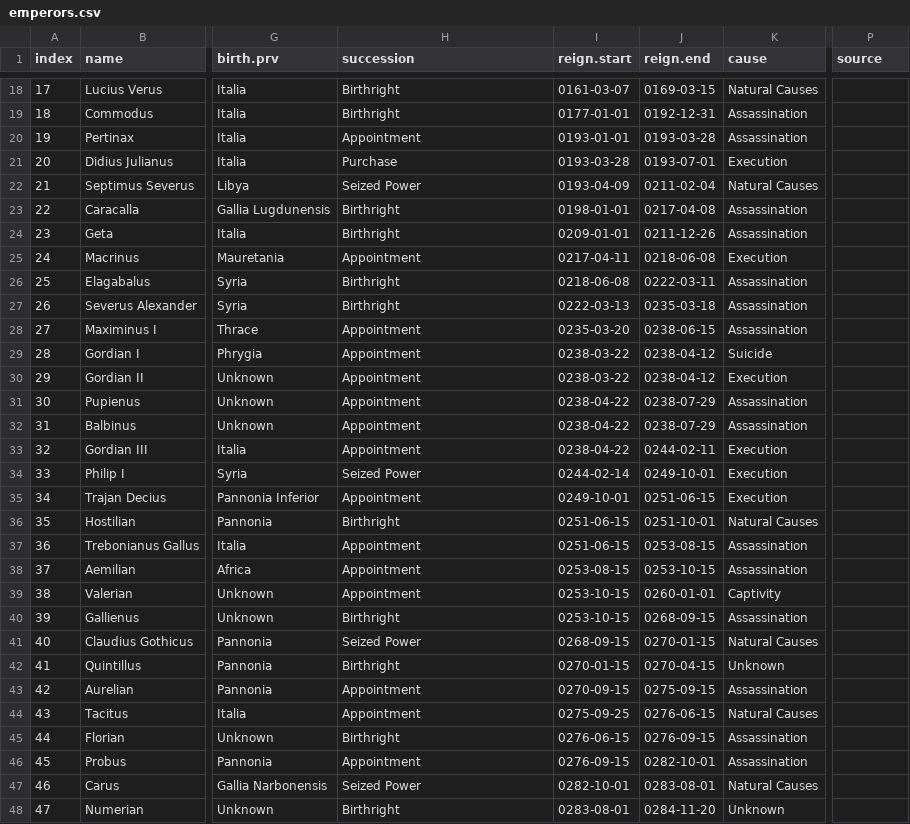
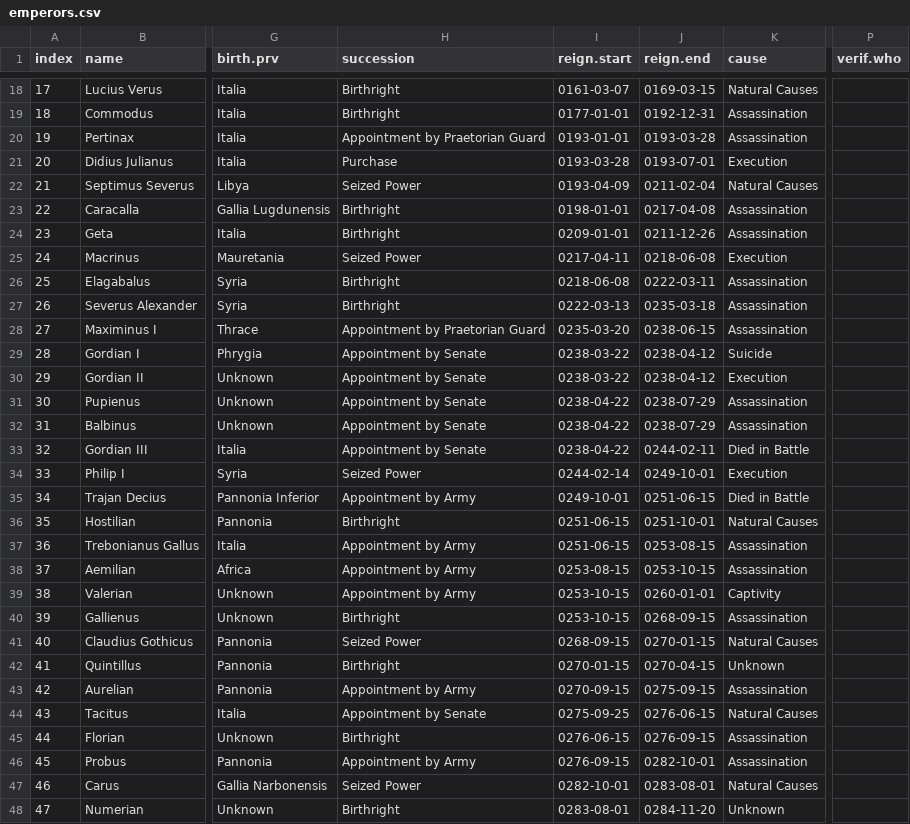
Before and after one commit to zonination/emperors, a CSV file: emperors.csv, drawn as a sheet; only a part is shown, gaps mark what is left out; the diff covers the shown part only; the diff names each change by its address in the sheet, - before the commit and + after, or states it on an @@ line.

Commit message:
Add files via upload

```diff
--- a/emperors.csv
+++ b/emperors.csv
-P1: source
+P1: verif.who
-H20 (succession): Appointment
+H20 (succession): Appointment by Praetorian Guard
-H25 (succession): Appointment
+H25 (succession): Seized Power
-H28 (succession): Appointment
+H28 (succession): Appointment by Praetorian Guard
-H29:H33 (succession): Appointment
+H29:H33 (succession): Appointment by Senate
-K33 (cause): Execution
+K33 (cause): Died in Battle
-H35 (succession): Appointment
+H35 (succession): Appointment by Army
-K35 (cause): Execution
+K35 (cause): Died in Battle
-H37:H39 (succession): Appointment
+H37:H39 (succession): Appointment by Army
-H43 (succession): Appointment
+H43 (succession): Appointment by Army
-H44 (succession): Appointment
+H44 (succession): Appointment by Senate
-H46 (succession): Appointment
+H46 (succession): Appointment by Army
```
Also changed, not shown: 13 edited cells elsewhere in this file.
